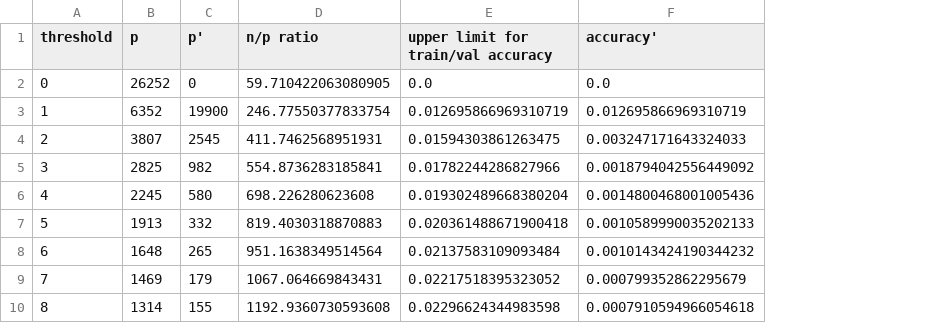
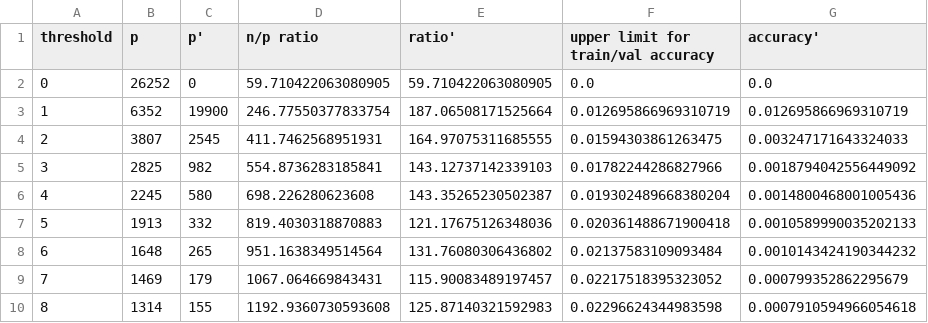
Before and after one commit to laurelwoods0102/tensorflow-page-fault-prediction, a CSV file: GEMM_STREAM_VMID=4034/analysis/GEMM_STREAM_VMID=4034_rip_analysis.csv, drawn as a sheet; only a part is shown; the diff names each change by its address in the sheet, - before the commit and + after, or states it on an @@ line.

Commit message:
New datasets Complete

```diff
--- a/GEMM_STREAM_VMID=4034/analysis/GEMM_STREAM_VMID=4034_rip_analysis.csv
+++ b/GEMM_STREAM_VMID=4034/analysis/GEMM_STREAM_VMID=4034_rip_analysis.csv
+column E (ratio'), rows 2-10: 59.710422063080905 | 187.06508171525664 | 164.97075311685555 | 143.12737142339103 | 143.35265230502387 | 121.17675126348036 | 131.76080306436802 | 115.90083489197457 | 125.87140321592983
```
Also changed, not shown: GEMM_STREAM/analysis/GEMM_STREAM_rip_analysis.csv, GEMM_STREAM_VMID=17926/analysis/GEMM_STREAM_VMID=17926_rip_analysis.csv, 34 other files.
